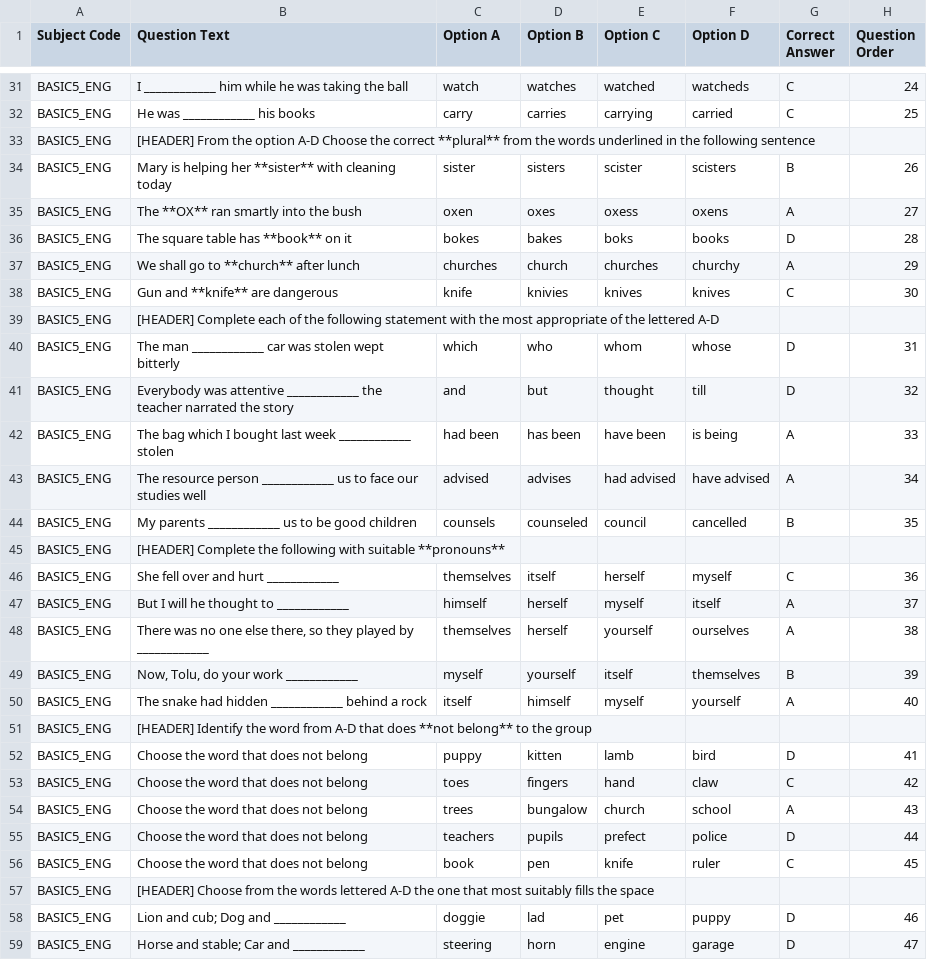
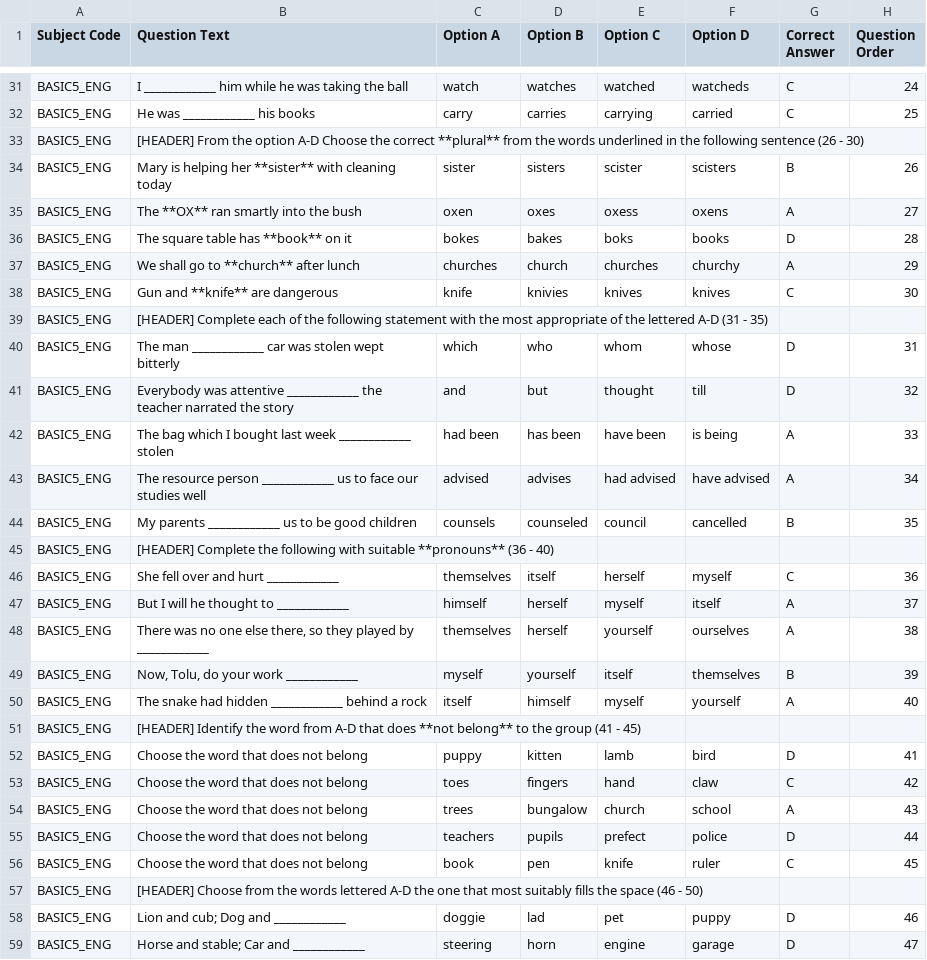
Before and after one commit to oyerindedaniel/quiz, a CSV file: data/csv-imports/BASIC5_ENG.csv, drawn as a sheet; only a part is shown, gaps mark what is left out; the diff covers the shown part only.

```diff
--- a/data/csv-imports/BASIC5_ENG.csv
+++ b/data/csv-imports/BASIC5_ENG.csv
@@ -38,3 +38,3 @@ BASIC5_ENG,I ____________ him while he was taking the ball,watch,watches,watched
 BASIC5_ENG,He was ____________ his books,carry,carries,carrying,carried,C,25
-BASIC5_ENG,[HEADER] From the option A-D Choose the correct **plural** from the words underlined in the following sentence,,,,,,
+BASIC5_ENG,[HEADER] From the option A-D Choose the correct **plural** from the words underlined in the following sentence (26 - 30),,,,,,
 BASIC5_ENG,Mary is helping her **sister** with cleaning today,sister,sisters,scister,scisters,B,26
@@ -44,3 +44,3 @@ BASIC5_ENG,We shall go to **church** after lunch,churches,church,churches,church
 BASIC5_ENG,Gun and **knife** are dangerous,knife,knivies,knives,knives,C,30
-BASIC5_ENG,[HEADER] Complete each of the following statement with the most appropriate of the lettered A-D,,,,,,
+BASIC5_ENG,[HEADER] Complete each of the following statement with the most appropriate of the lettered A-D (31 - 35),,,,,,
 BASIC5_ENG,The man ____________ car was stolen wept bitterly,which,who,whom,whose,D,31
@@ -50,3 +50,3 @@ BASIC5_ENG,The resource person ____________ us to face our studies well,advised,
 BASIC5_ENG,My parents ____________ us to be good children,counsels,counseled,council,cancelled,B,35
-BASIC5_ENG,[HEADER] Complete the following with suitable **pronouns**,,,,,,
+BASIC5_ENG,[HEADER] Complete the following with suitable **pronouns** (36 - 40),,,,,,
 BASIC5_ENG,She fell over and hurt ____________,themselves,itself,herself,myself,C,36
@@ -56,3 +56,3 @@ BASIC5_ENG,"Now, Tolu, do your work ____________",myself,yourself,itself,themsel
 BASIC5_ENG,The snake had hidden ____________ behind a rock,itself,himself,myself,yourself,A,40
-BASIC5_ENG,[HEADER] Identify the word from A-D that does **not belong** to the group,,,,,,
+BASIC5_ENG,[HEADER] Identify the word from A-D that does **not belong** to the group (41 - 45),,,,,,
 BASIC5_ENG,Choose the word that does not belong,puppy,kitten,lamb,bird,D,41
@@ -62,3 +62,3 @@ BASIC5_ENG,Choose the word that does not belong,teachers,pupils,prefect,police,D
 BASIC5_ENG,Choose the word that does not belong,book,pen,knife,ruler,C,45
-BASIC5_ENG,[HEADER] Choose from the words lettered A-D the one that most suitably fills the space,,,,,,
+BASIC5_ENG,[HEADER] Choose from the words lettered A-D the one that most suitably fills the space (46 - 50),,,,,,
 BASIC5_ENG,Lion and cub; Dog and ____________,doggie,lad,pet,puppy,D,46
```
Also changed, not shown: 6 edited cells elsewhere in this file, 49 other files.
